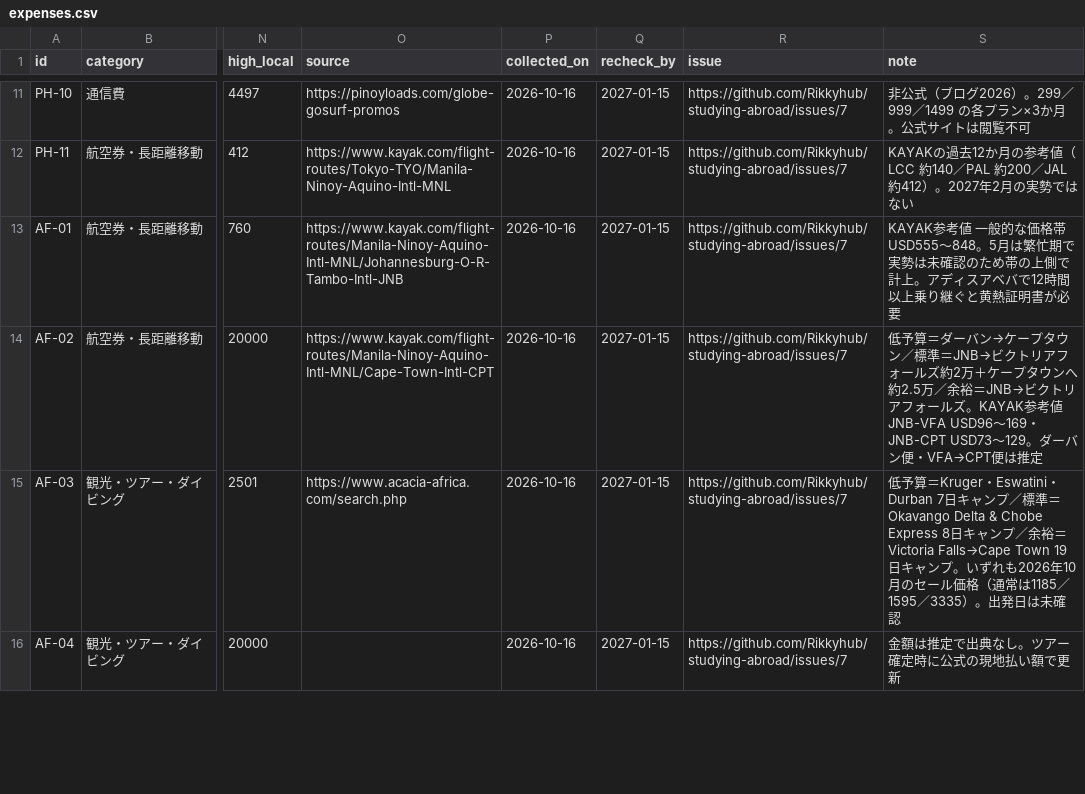
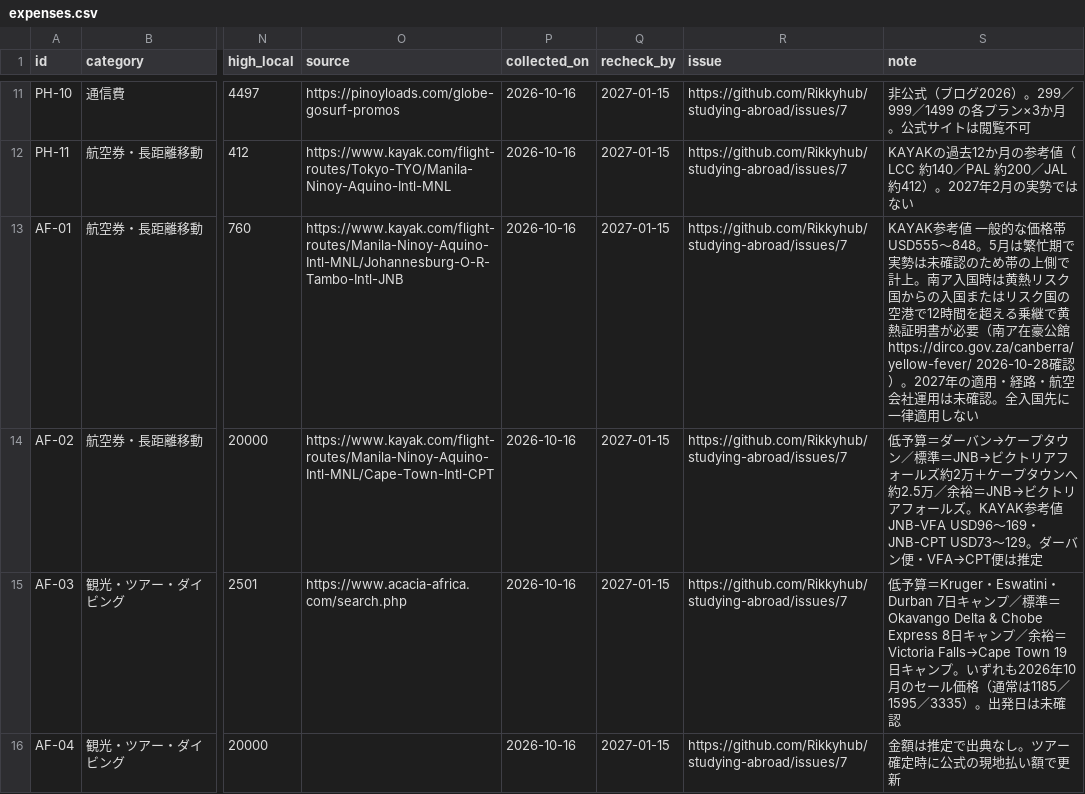
Before and after one commit to Rikkyhub/studying-abroad, a CSV file: data/expenses.csv, drawn as a sheet; only a part is shown, gaps mark what is left out; the diff names each change by its address in the sheet, - before the commit and + after, or states it on an @@ line.

Commit message:
docs: clarify South Africa yellow-fever transit over 12 hours (data/expenses.csv)

```diff
--- a/data/expenses.csv
+++ b/data/expenses.csv
-S13 (note): …で計上。アディスアベバで12時間以上乗り継ぐと黄熱証明書が必要
+S13 (note): …で計上。南ア入国時は黄熱リスク国からの入国またはリスク国の空港で12時間を超える乗継で黄熱証明書が必要（南ア在豪公館 https://dirco.gov.za/canberra/yellow-fever/ 2026-10-28確認）。2027年の適用・経路・航空会社運用は未確認。全入国先に一律適用しない
```
